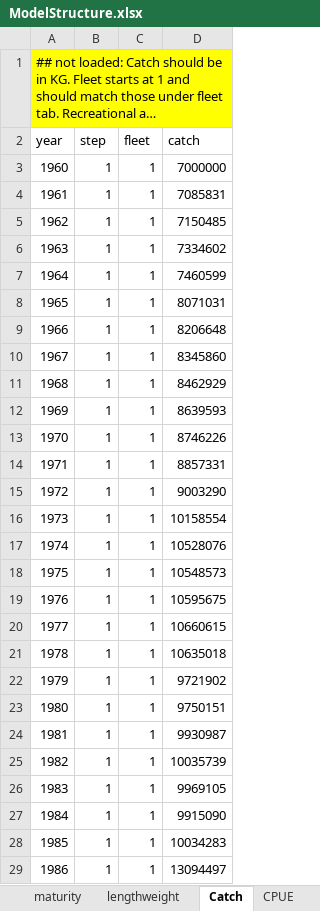
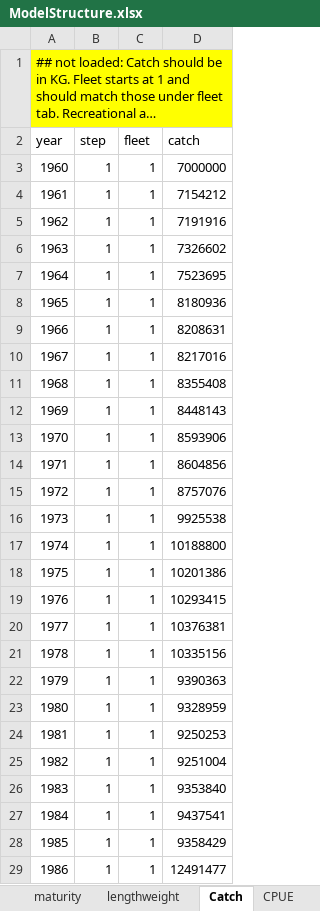
Before and after one commit to sdelestang/IMuLT, an Excel workbook: inst/extdata/ModelStructure.xlsx, sheet Catch, drawn as a sheet; only a part is shown; long unchanged cells end in …; values as stored, in another font and other column widths than the file's, no borders; the diff covers the shown part only; the diff names each change by its address in the sheet, - before the commit and + after, or states it on an @@ line.

```diff
--- a/inst/extdata/ModelStructure.xlsx (sheet Catch)
+++ b/inst/extdata/ModelStructure.xlsx (sheet Catch)
-D4 (catch): 7085831
+D4 (catch): 7154212
-D5 (catch): 7150485
+D5 (catch): 7191916
-D6 (catch): 7334602
+D6 (catch): 7326602
-D7 (catch): 7460599
+D7 (catch): 7523695
-D8 (catch): 8071031
+D8 (catch): 8180936
-D9 (catch): 8206648
+D9 (catch): 8208631
-D10 (catch): 8345860
+D10 (catch): 8217016
-D11 (catch): 8462929
+D11 (catch): 8355408
-D12 (catch): 8639593
+D12 (catch): 8448143
-D13 (catch): 8746226
+D13 (catch): 8593906
-D14 (catch): 8857331
+D14 (catch): 8604856
-D15 (catch): 9003290
+D15 (catch): 8757076
-D16 (catch): 10158554
+D16 (catch): 9925538
-D17 (catch): 10528076
+D17 (catch): 10188800
-D18 (catch): 10548573
+D18 (catch): 10201386
-D19 (catch): 10595675
+D19 (catch): 10293415
-D20 (catch): 10660615
+D20 (catch): 10376381
-D21 (catch): 10635018
+D21 (catch): 10335156
-D22 (catch): 9721902
+D22 (catch): 9390363
-D23 (catch): 9750151
+D23 (catch): 9328959
-D24 (catch): 9930987
+D24 (catch): 9250253
-D25 (catch): 10035739
+D25 (catch): 9251004
-D26 (catch): 9969105
+D26 (catch): 9353840
-D27 (catch): 9915090
+D27 (catch): 9437541
-D28 (catch): 10034283
+D28 (catch): 9358429
-D29 (catch): 13094497
+D29 (catch): 12491477
```
Also changed, not shown: 83 edited cells elsewhere in this sheet, sheet Retention, other sheet tabs, 2 other files.
